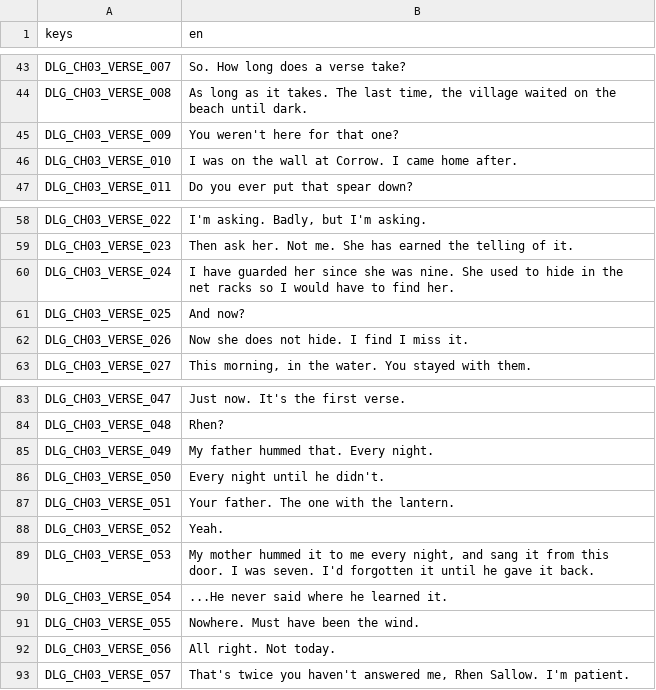
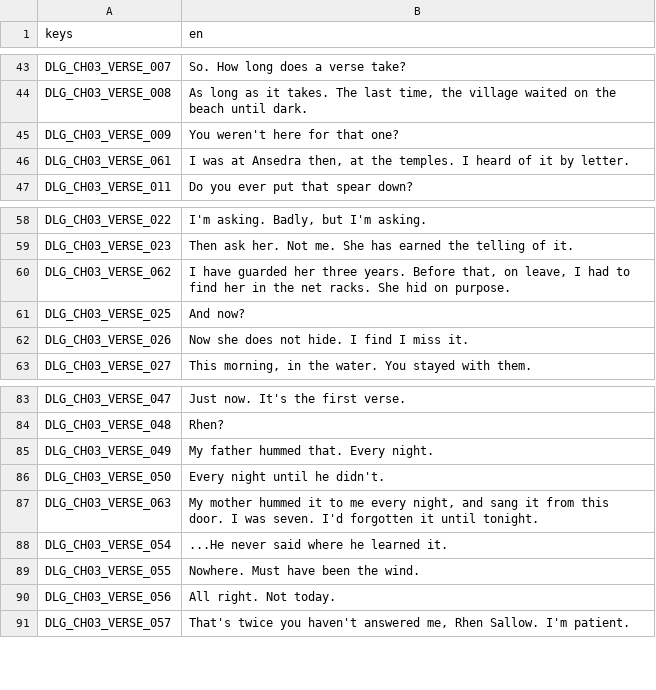
Before and after one commit to LeviticusFigglebottom/ClaudalFantasyX, a CSV file: game/data/loc/dialogue.csv, drawn as a sheet; only a part is shown, gaps mark what is left out.

```diff
--- a/game/data/loc/dialogue.csv
+++ b/game/data/loc/dialogue.csv
@@ -45,3 +45,3 @@ DLG_CH03_VERSE_008,"As long as it takes. The last time, the village waited on th
 DLG_CH03_VERSE_009,You weren't here for that one?
-DLG_CH03_VERSE_010,I was on the wall at Corrow. I came home after.
+DLG_CH03_VERSE_061,"I was at Ansedra then, at the temples. I heard of it by letter."
 DLG_CH03_VERSE_011,Do you ever put that spear down?
@@ -59,3 +59,3 @@ DLG_CH03_VERSE_022,"I'm asking. Badly, but I'm asking."
 DLG_CH03_VERSE_023,Then ask her. Not me. She has earned the telling of it.
-DLG_CH03_VERSE_024,I have guarded her since she was nine. She used to hide in the net racks so I would have to find her.
+DLG_CH03_VERSE_062,"I have guarded her three years. Before that, on leave, I had to find her in the net racks. She hid on purpose."
 DLG_CH03_VERSE_025,And now?
@@ -86,5 +86,3 @@ DLG_CH03_VERSE_049,My father hummed that. Every night.
 DLG_CH03_VERSE_050,Every night until he didn't.
-DLG_CH03_VERSE_051,Your father. The one with the lantern.
-DLG_CH03_VERSE_052,Yeah.
-DLG_CH03_VERSE_053,"My mother hummed it to me every night, and sang it from this door. I was seven. I'd forgotten it until he gave it back."
+DLG_CH03_VERSE_063,"My mother hummed it to me every night, and sang it from this door. I was seven. I'd forgotten it until tonight."
 DLG_CH03_VERSE_054,...He never said where he learned it.
```
Also changed, not shown: 4 other files.
